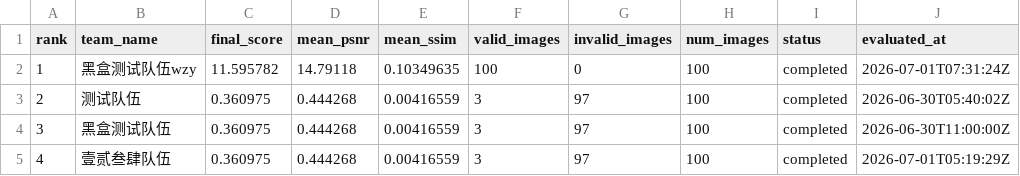
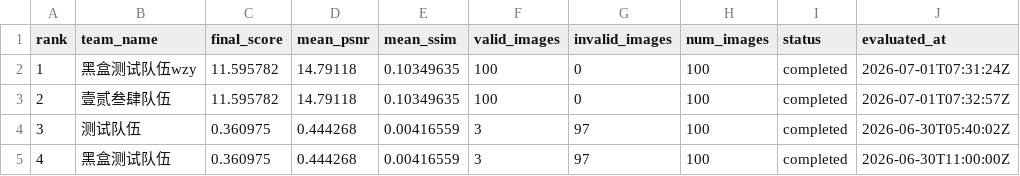
Before and after one commit to challengesubmit/prcv2026-pages, a CSV file: current.csv, drawn as a sheet.

```diff
--- a/current.csv
+++ b/current.csv
@@ -2,4 +2,4 @@
 1,黑盒测试队伍wzy,11.595782,14.79118,0.10349635,100,0,100,completed,2026-07-01T07:31:24Z
-2,测试队伍,0.360975,0.444268,0.00416559,3,97,100,completed,2026-06-30T05:40:02Z
-3,黑盒测试队伍,0.360975,0.444268,0.00416559,3,97,100,completed,2026-06-30T11:00:00Z
-4,壹贰叁肆队伍,0.360975,0.444268,0.00416559,3,97,100,completed,2026-07-01T05:19:29Z
+2,壹贰叁肆队伍,11.595782,14.79118,0.10349635,100,0,100,completed,2026-07-01T07:32:57Z
+3,测试队伍,0.360975,0.444268,0.00416559,3,97,100,completed,2026-06-30T05:40:02Z
+4,黑盒测试队伍,0.360975,0.444268,0.00416559,3,97,100,completed,2026-06-30T11:00:00Z
```
Also changed, not shown: 3 other files.
